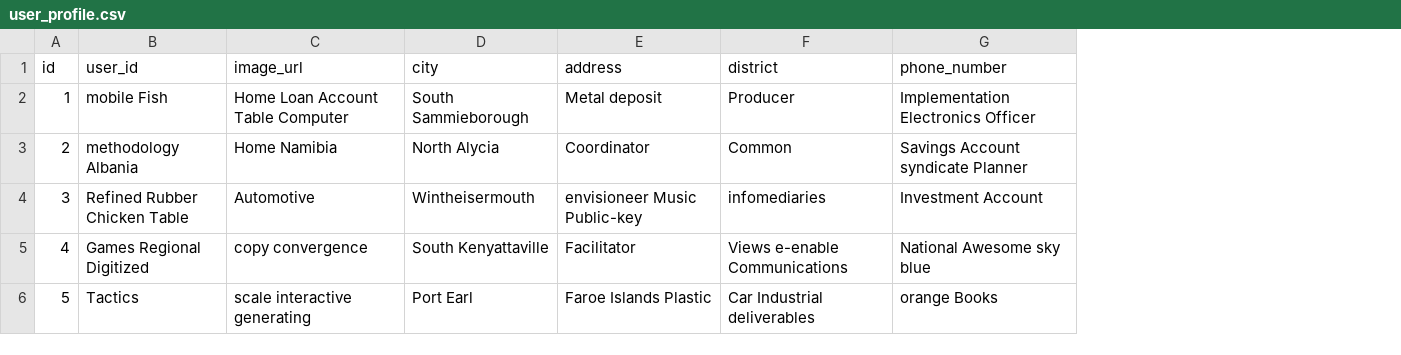
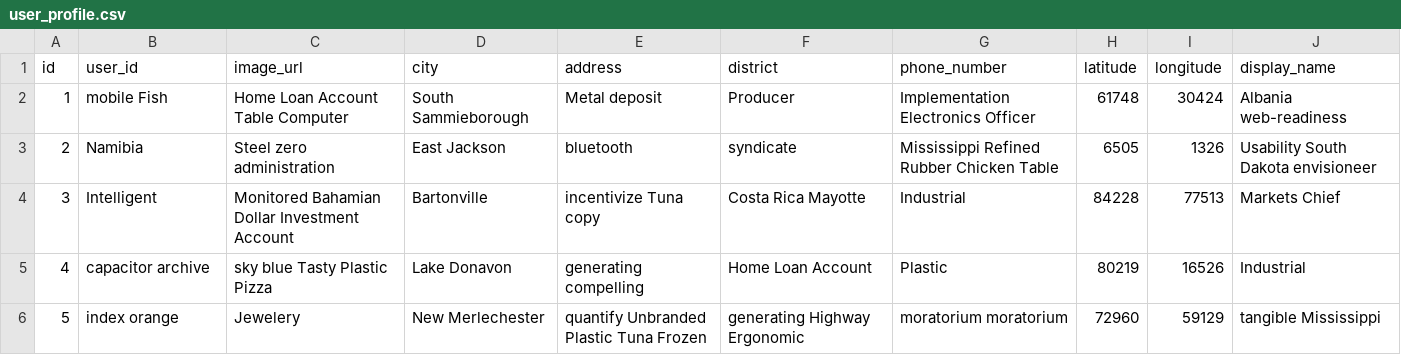
Before and after one commit to vsales-one/hali-api, a CSV file: src/main/resources/config/liquibase/fake-data/user_profile.csv, drawn as a sheet; only a part is shown; the diff covers the shown part only; the diff names each change by its address in the sheet, - before the commit and + after, or states it on an @@ line.

```diff
--- a/src/main/resources/config/liquibase/fake-data/user_profile.csv
+++ b/src/main/resources/config/liquibase/fake-data/user_profile.csv
+column H (latitude), rows 2-6: 61748 | 6505 | 84228 | 80219 | 72960
+column I (longitude), rows 2-6: 30424 | 1326 | 77513 | 16526 | 59129
+column J (display_name), rows 2-6: Albania web-readiness | Usability South Dakota envisioneer | Markets Chief | Industrial | tangible Mississippi
-B3 (user_id): methodology Albania
+B3 (user_id): Namibia
-C3 (image_url): Home Namibia
+C3 (image_url): Steel zero administration
-D3 (city): North Alycia
+D3 (city): East Jackson
-E3 (address): Coordinator
+E3 (address): bluetooth
-F3 (district): Common
+F3 (district): syndicate
-G3 (phone_number): Savings Account syndicate Planner
+G3 (phone_number): Mississippi Refined Rubber Chicken Table
-B4 (user_id): Refined Rubber Chicken Table
+B4 (user_id): Intelligent
-C4 (image_url): Automotive
+C4 (image_url): Monitored Bahamian Dollar Investment Account
-D4 (city): Wintheisermouth
+D4 (city): Bartonville
-E4 (address): envisioneer Music Public-key
+E4 (address): incentivize Tuna copy
-F4 (district): infomediaries
+F4 (district): Costa Rica Mayotte
-G4 (phone_number): Investment Account
+G4 (phone_number): Industrial
-B5 (user_id): Games Regional Digitized
+B5 (user_id): capacitor archive
-C5 (image_url): copy convergence
+C5 (image_url): sky blue Tasty Plastic Pizza
-D5 (city): South Kenyattaville
+D5 (city): Lake Donavon
-E5 (address): Facilitator
+E5 (address): generating compelling
-F5 (district): Views e-enable Communications
+F5 (district): Home Loan Account
-G5 (phone_number): National Awesome sky blue
+G5 (phone_number): Plastic
-B6 (user_id): Tactics
+B6 (user_id): index orange
-C6 (image_url): scale interactive generating
+C6 (image_url): Jewelery
-D6 (city): Port Earl
+D6 (city): New Merlechester
-E6 (address): Faroe Islands Plastic
+E6 (address): quantify Unbranded Plastic Tuna Frozen
-F6 (district): Car Industrial deliverables
+F6 (district): generating Highway Ergonomic
-G6 (phone_number): orange Books
+G6 (phone_number): moratorium moratorium
```
Also changed, not shown: 30 edited cells elsewhere in this file, src/main/resources/config/liquibase/fake-data/posting_item.csv, 30 other files.
